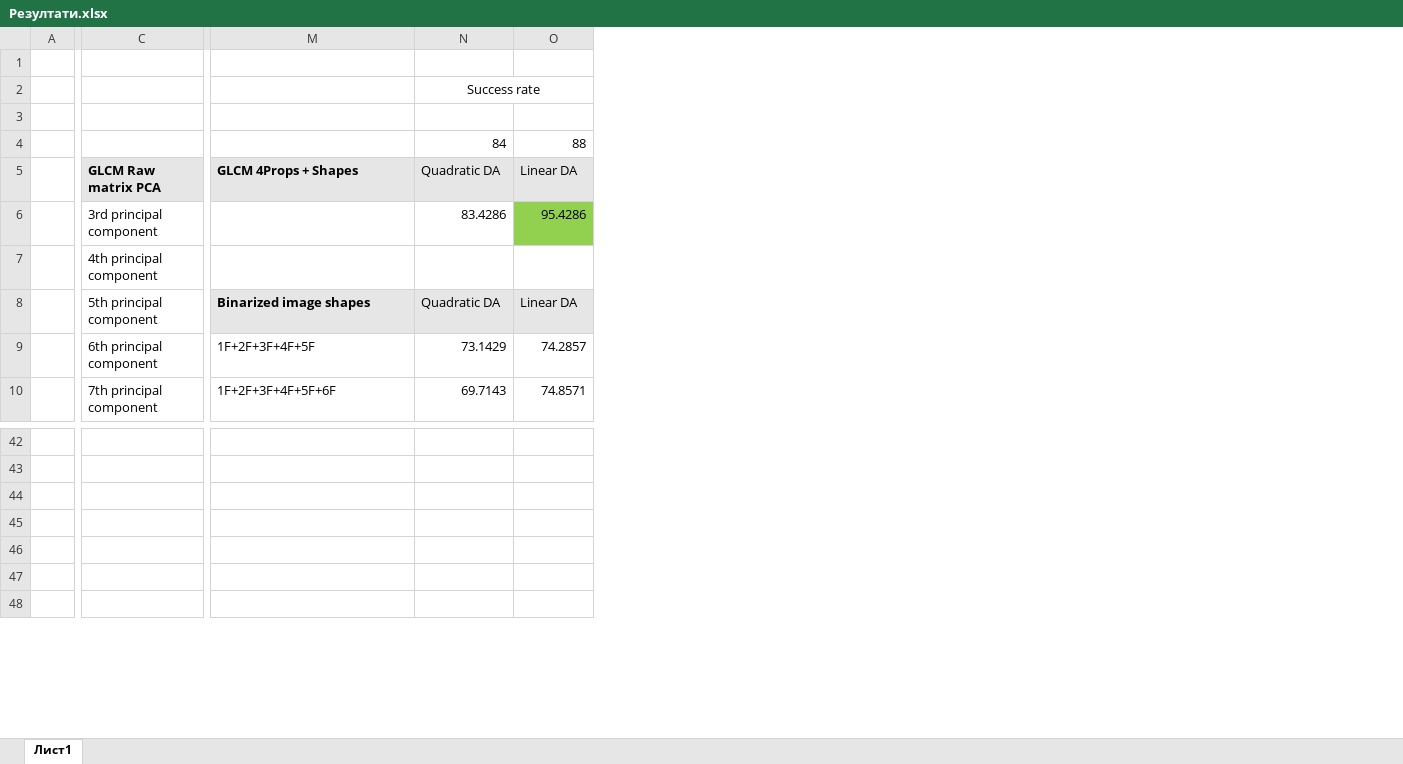
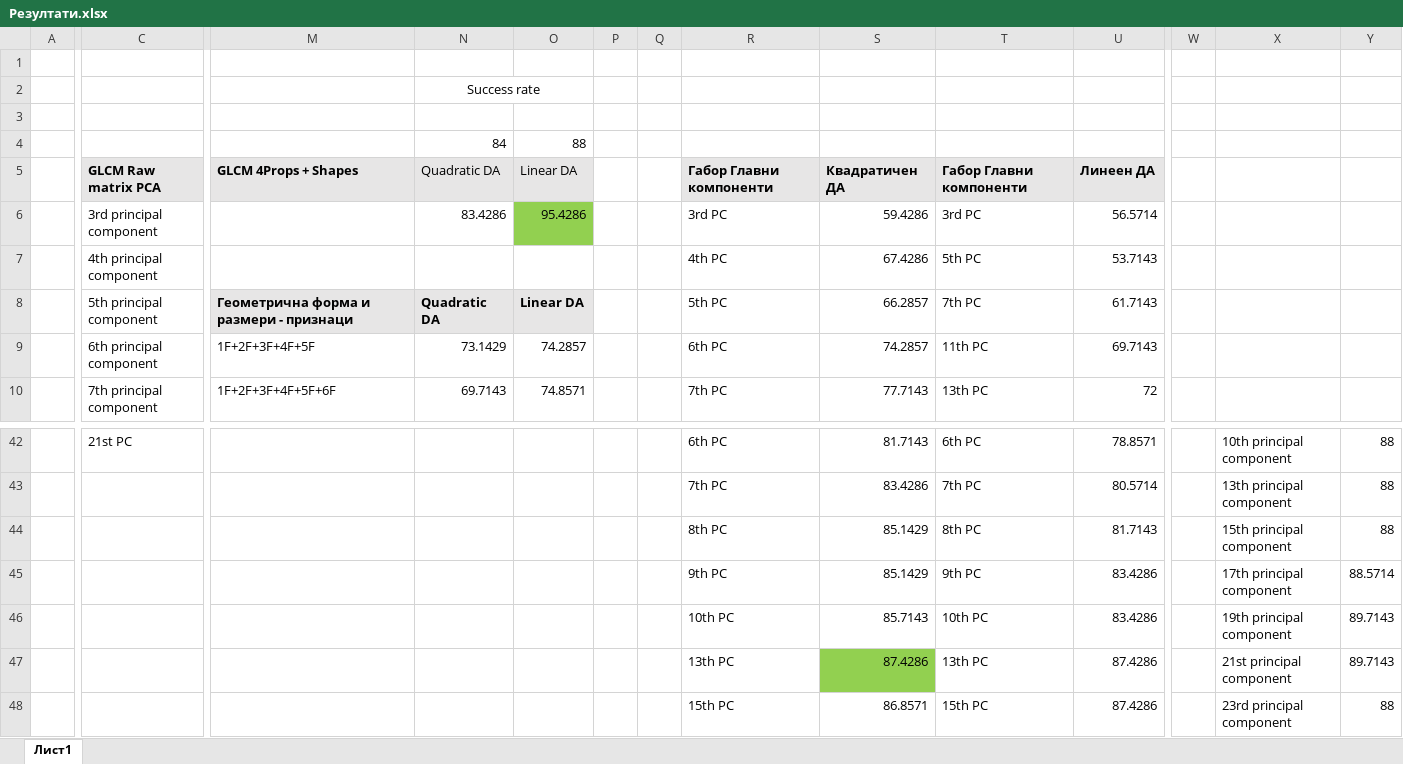
Before and after one commit to LyubomirZaykov/Masters-Final-Thesis, an Excel workbook: Matlab files/Резултати.xlsx, sheet Лист1, drawn as a sheet; only a part is shown, gaps mark what is left out; values as stored, in another font and other column widths than the file's, no borders; rows hold the shown columns only; the diff covers the shown part only; the diff names each change by its address in the sheet, - before the commit and + after, or states it on an @@ line.

```diff
--- a/Matlab files/Резултати.xlsx (sheet Лист1)
+++ b/Matlab files/Резултати.xlsx (sheet Лист1)
+column P, empty
+column Q, empty
+column R, rows 5-10: Габор Главни компоненти | 3rd PC | 4th PC | 5th PC | 6th PC | 7th PC; rows 42-48: 6th PC | 7th PC | 8th PC | 9th PC | 10th PC | 13th PC | 15th PC
+column S, rows 5-10: Квадратичен ДА | 59.4286 | 67.4286 | 66.2857 | 74.2857 | 77.7143; rows 42-48: 81.7143 | 83.4286 | 85.1429 | 85.1429 | 85.7143 | 87.4286 | 86.8571
+column T, rows 5-10: Габор Главни компоненти | 3rd PC | 5th PC | 7th PC | 11th PC | 13th PC; rows 42-48: 6th PC | 7th PC | 8th PC | 9th PC | 10th PC | 13th PC | 15th PC
+column U, rows 5-10: Линеен ДА | 56.5714 | 53.7143 | 61.7143 | 69.7143 | 72; rows 42-48: 78.8571 | 80.5714 | 81.7143 | 83.4286 | 83.4286 | 87.4286 | 87.4286
+column W, empty
+column X, rows 42-48: 10th principal component | 13th principal component | 15th principal component | 17th principal component | 19th principal component | 21st principal component | 23rd principal component
+column Y, rows 42-48: 88 | 88 | 88 | 88.5714 | 89.7143 | 89.7143 | 88
-M8: Binarized image shapes
+M8: Геометрична форма и размери - признаци
-N8:O8 bold: off
+N8:O8 bold: on
-C42: (empty)
+C42: 21st PC
-row 45: (empty)
+row 45:  |  |  |  |  |  |  | 9th PC | 85.1429 | 9th PC | 83.4286 |  | 17th principal component | 88.5714
-row 46: (empty)
+row 46:  |  |  |  |  |  |  | 10th PC | 85.7143 | 10th PC | 83.4286 |  | 19th principal component | 89.7143
```
Also changed, not shown: 14 added rows, 14 removed rows, 1 added column, 20 edited cells and cell formats elsewhere in this sheet, 29 other files.
